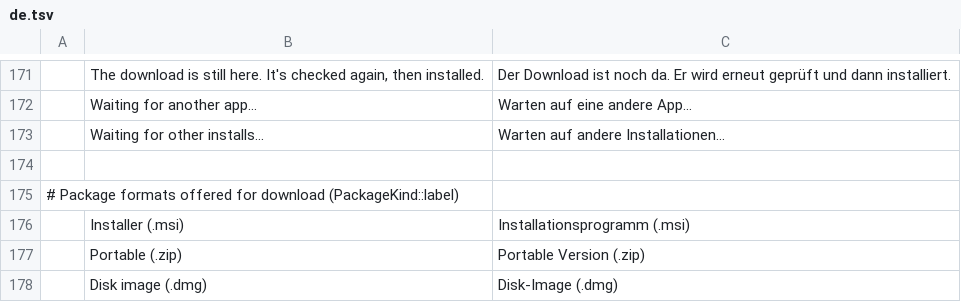
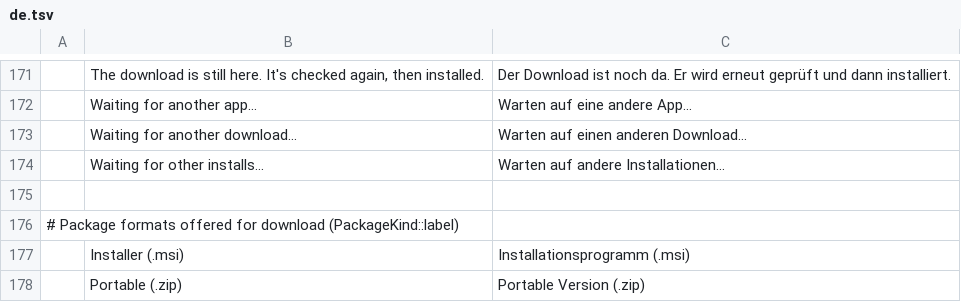
Before and after one commit to storytold/craft-launcher, a TSV file: crates/ui-egui/src/i18n/de.tsv, drawn as a sheet; only a part is shown, gaps mark what is left out; the shorter side is filled out with more unchanged rows.

```diff
--- a/crates/ui-egui/src/i18n/de.tsv
+++ b/crates/ui-egui/src/i18n/de.tsv
@@ -172,2 +172,3 @@
 	Waiting for another app…	Warten auf eine andere App…
+	Waiting for another download…	Warten auf einen anderen Download…
 	Waiting for other installs…	Warten auf andere Installationen…
```
Also changed, not shown: crates/ui-egui/src/i18n/cs.tsv, crates/ui-egui/src/i18n/fr.tsv, 14 other files.
